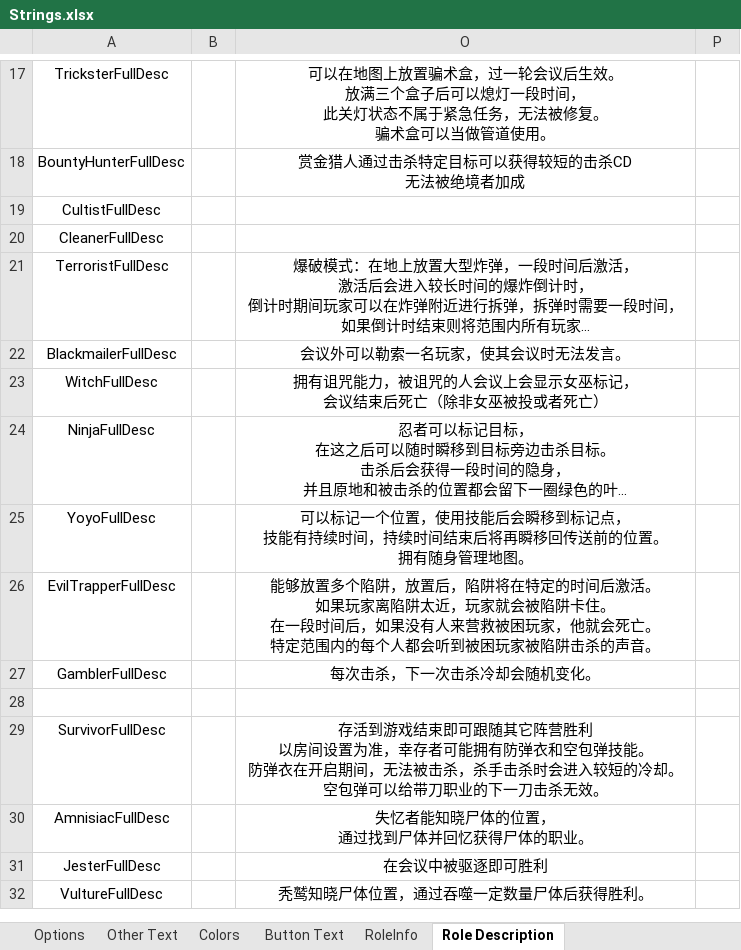
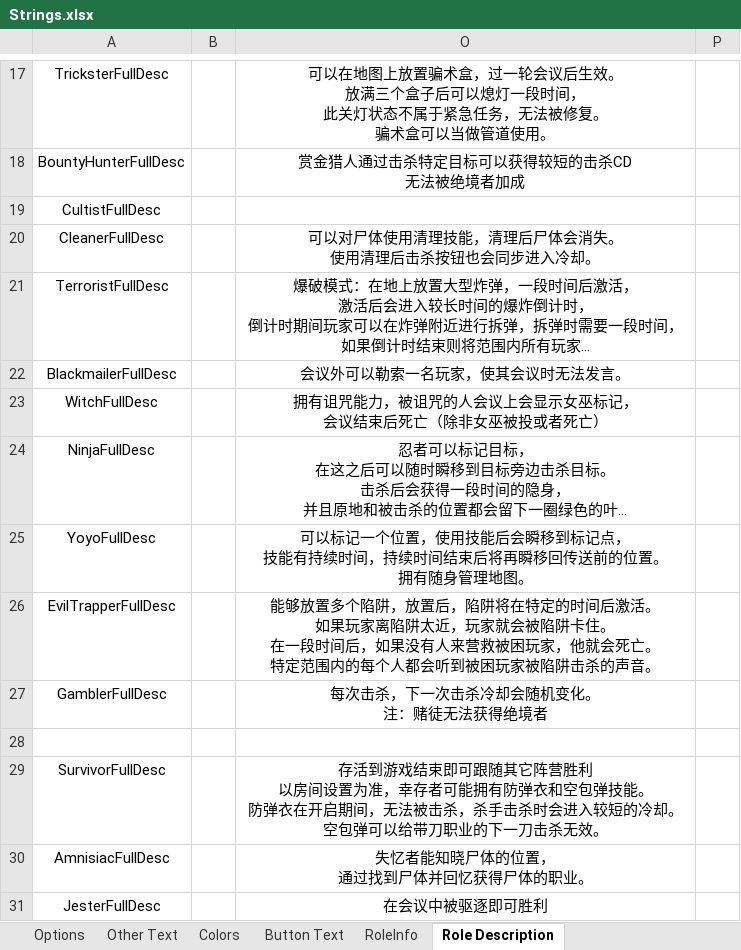
Before and after one commit to mxyx-club/TheOtherUs-Edited, an Excel workbook: Strings.xlsx, sheet Role Description, drawn as a sheet; only a part is shown, gaps mark what is left out; the shorter side is filled out with more unchanged rows; long unchanged cells end in …; values as stored, in another font and other column widths than the file's, no borders; ↵ is a line break in a cell; the diff names each change by its address in the sheet, - before the commit and + after, or states it on an @@ line.

```diff
--- a/Strings.xlsx (sheet Role Description)
+++ b/Strings.xlsx (sheet Role Description)
-O20: (empty)
+O20: 可以对尸体使用清理技能，清理后尸体会消失。 ↵ 使用清理后击杀按钮也会同步进入冷却。
-O27: 每次击杀，下一次击杀冷却会随机变化。
+O27: 每次击杀，下一次击杀冷却会随机变化。 ↵ 注：赌徒无法获得绝境者
```
Also changed, not shown: sheet Options, sheet Other Text, 10 other files.
